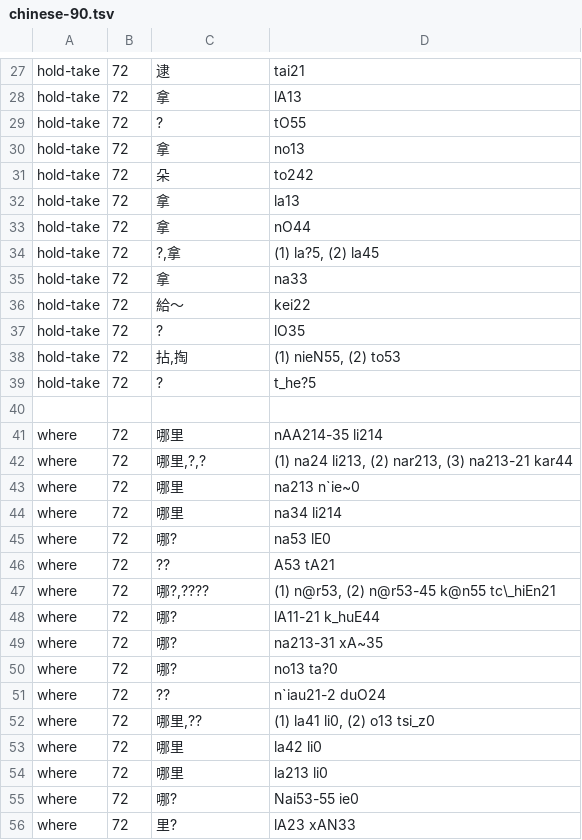
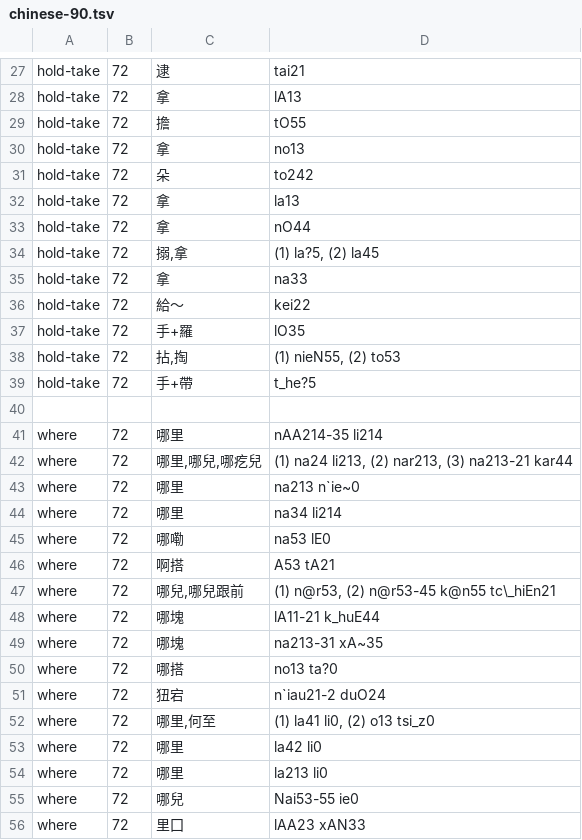
Before and after one commit to digling/cddb, a TSV file: datasets/Liu2007/chinese-90.tsv, drawn as a sheet; only a part is shown, gaps mark what is left out; the diff covers the shown part only.

Commit message:
added chinese characters

```diff
--- a/datasets/Liu2007/chinese-90.tsv
+++ b/datasets/Liu2007/chinese-90.tsv
@@ -28,3 +28,3 @@ hold-take	72	逮	tai21
 hold-take	72	拿	lA13
-hold-take	72	?	tO55
+hold-take	72	擔	tO55
 hold-take	72	拿	no13
@@ -33,24 +33,24 @@ hold-take	72	拿	la13
 hold-take	72	拿	nO44
-hold-take	72	?,拿	(1) la?5, (2) la45
+hold-take	72	搦,拿	(1) la?5, (2) la45
 hold-take	72	拿	na33
 hold-take	72	給～	kei22
-hold-take	72	?	lO35
+hold-take	72	手+羅	lO35
 hold-take	72	拈,掏	(1) nieN55, (2) to53
-hold-take	72	?	t_he?5
+hold-take	72	手+帶	t_he?5
 
 where	72	哪里	nAA214-35 li214
-where	72	哪里,?,?	(1) na24 li213, (2) nar213, (3) na213-21 kar44
+where	72	哪里,哪兒,哪疙兒	(1) na24 li213, (2) nar213, (3) na213-21 kar44
 where	72	哪里	na213 n`ie~0
 where	72	哪里	na34 li214
-where	72	哪?	na53 lE0
-where	72	??	A53 tA21
-where	72	哪?,????	(1) n@r53, (2) n@r53-45 k@n55 tc\_hiEn21
-where	72	哪?	lA11-21 k_huE44
-where	72	哪?	na213-31 xA~35
-where	72	哪?	no13 ta?0
-where	72	??	n`iau21-2 duO24
-where	72	哪里,??	(1) la41 li0, (2) o13 tsi_z0
+where	72	哪嘞	na53 lE0
+where	72	啊搭	A53 tA21
+where	72	哪兒,哪兒跟前	(1) n@r53, (2) n@r53-45 k@n55 tc\_hiEn21
+where	72	哪塊	lA11-21 k_huE44
+where	72	哪塊	na213-31 xA~35
+where	72	哪搭	no13 ta?0
+where	72	狃宕	n`iau21-2 duO24
+where	72	哪里,何至	(1) la41 li0, (2) o13 tsi_z0
 where	72	哪里	la42 li0
 where	72	哪里	la213 li0
-where	72	哪?	Nai53-55 ie0
-where	72	里?	lA23 xAN33
+where	72	哪兒	Nai53-55 ie0
+where	72	里囗	lAA23 xAN33
```
Also changed, not shown: 43 edited cells elsewhere in this file.
